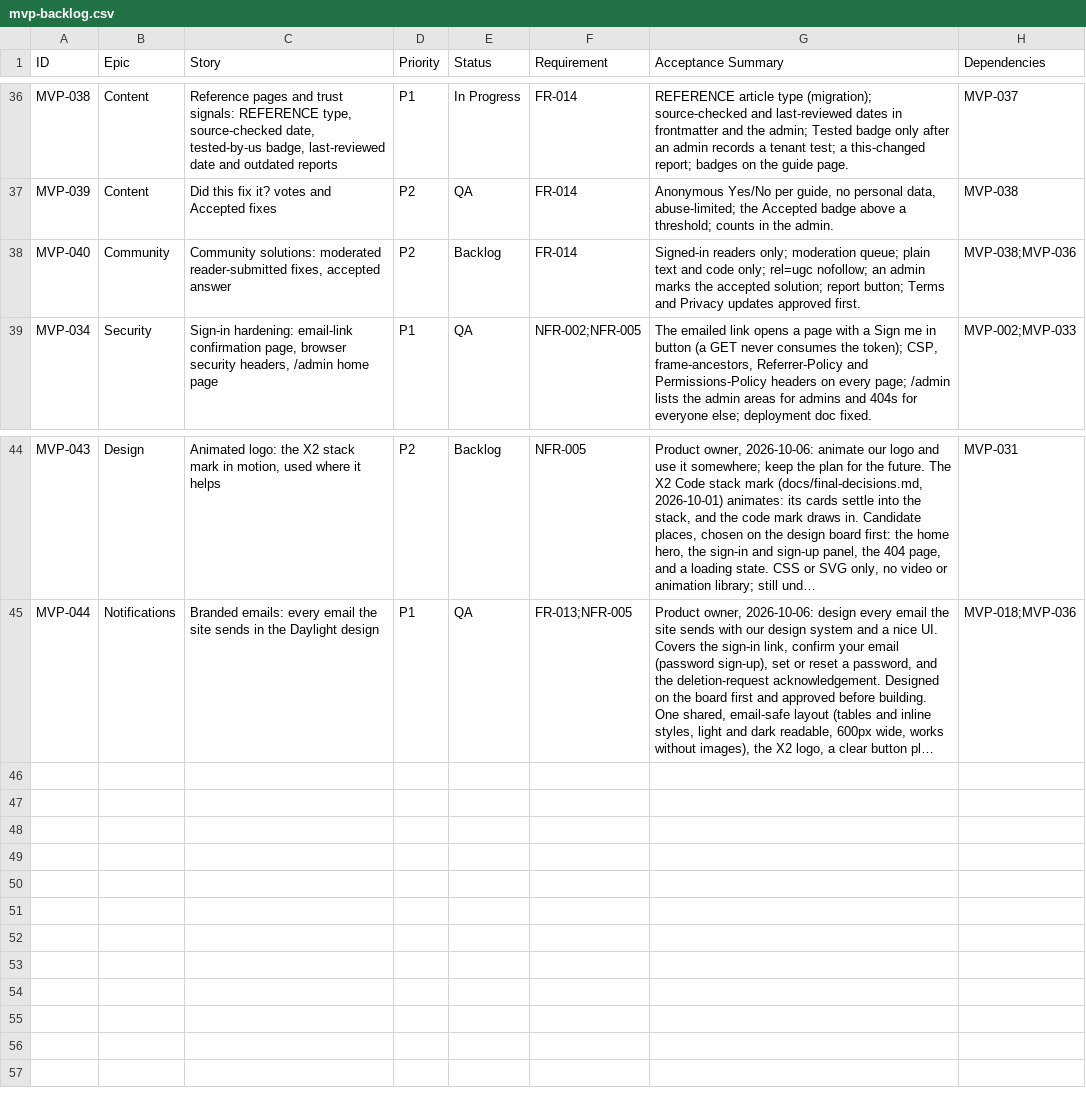
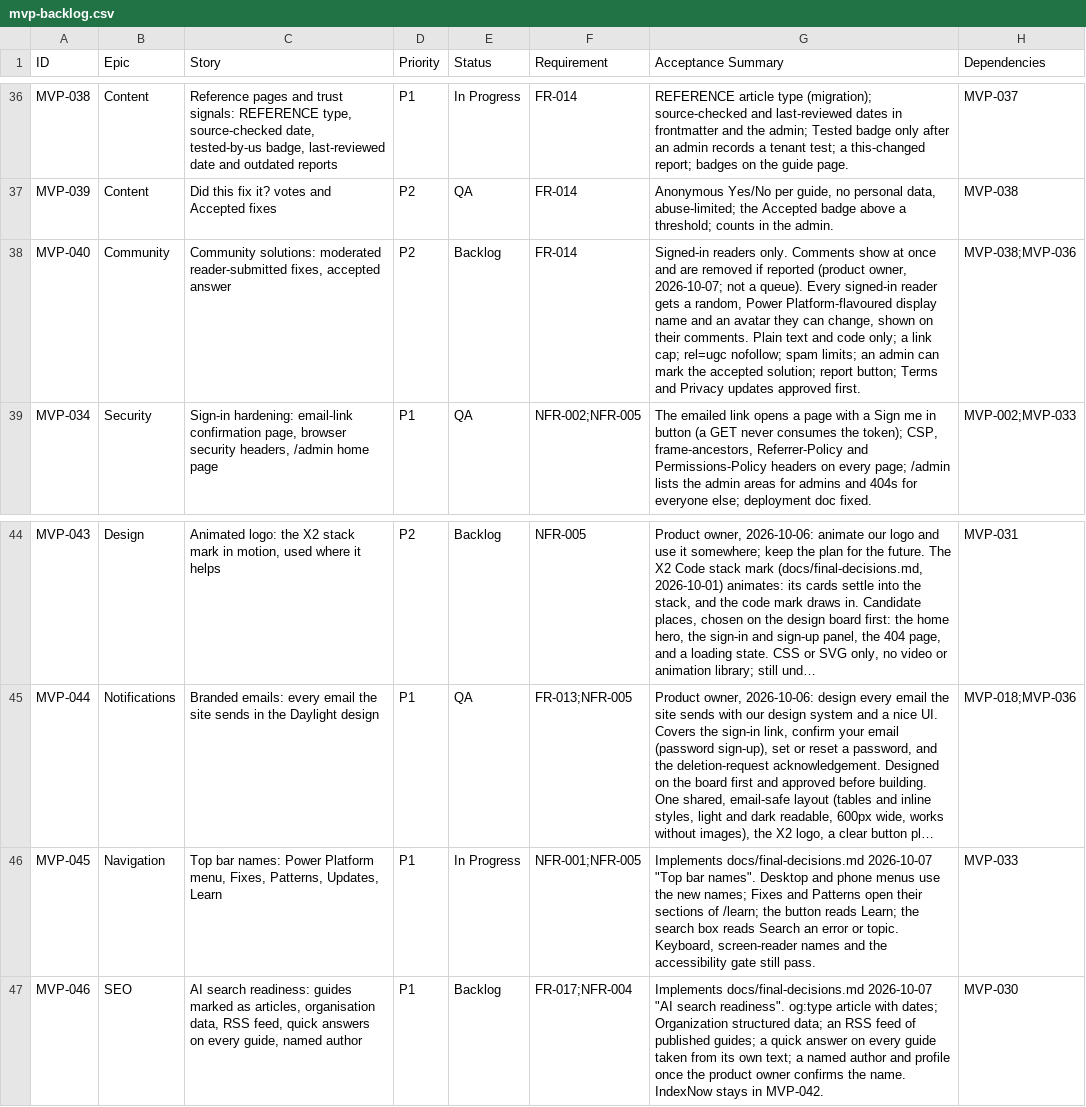
Before and after one commit to posiauday/PPUniverse, a CSV file: planning/mvp-backlog.csv, drawn as a sheet; only a part is shown, gaps mark what is left out; long unchanged cells end in …; the diff names each change by its address in the sheet, - before the commit and + after, or states it on an @@ line.

```diff
--- a/planning/mvp-backlog.csv
+++ b/planning/mvp-backlog.csv
-G38 (Acceptance Summary): Signed-in readers only; moderation queue; plain text and code only; rel=ugc nofollow; an admin marks the accepted…
+G38 (Acceptance Summary): Signed-in readers only. Comments show at once and are removed if reported (product owner, 2026-10-07; not a queue). Every signed-in reader gets a random, Power Platform-flavoured display name and an avatar they can change, shown on their comments. Plain text and code only; a link cap; rel=ugc nofollow; spam limits; an admin can mark the accepted…
+row 46: MVP-045 | Navigation | Top bar names: Power Platform menu, Fixes, Patterns, Updates, Learn | P1 | In Progress | NFR-001;NFR-005 | Implements docs/final-decisions.md 2026-10-07 "Top bar names". Desktop and phone menus use the new names; Fixes and Patterns open their sections of /learn; the button reads Learn; the search box reads Search an error or topic. Keyboard, screen-reader names and the accessibility gate still pass. | MVP-033
+row 47: MVP-046 | SEO | AI search readiness: guides marked as articles, organisation data, RSS feed, quick answers on every guide, named author | P1 | Backlog | FR-017;NFR-004 | Implements docs/final-decisions.md 2026-10-07 "AI search readiness". og:type article with dates; Organization structured data; an RSS feed of published guides; a quick answer on every guide taken from its own text; a named author and profile once the product owner confirms the name. IndexNow stays in MVP-042. | MVP-030
```
Also changed, not shown: planning/backlog.csv, 1 other file.
